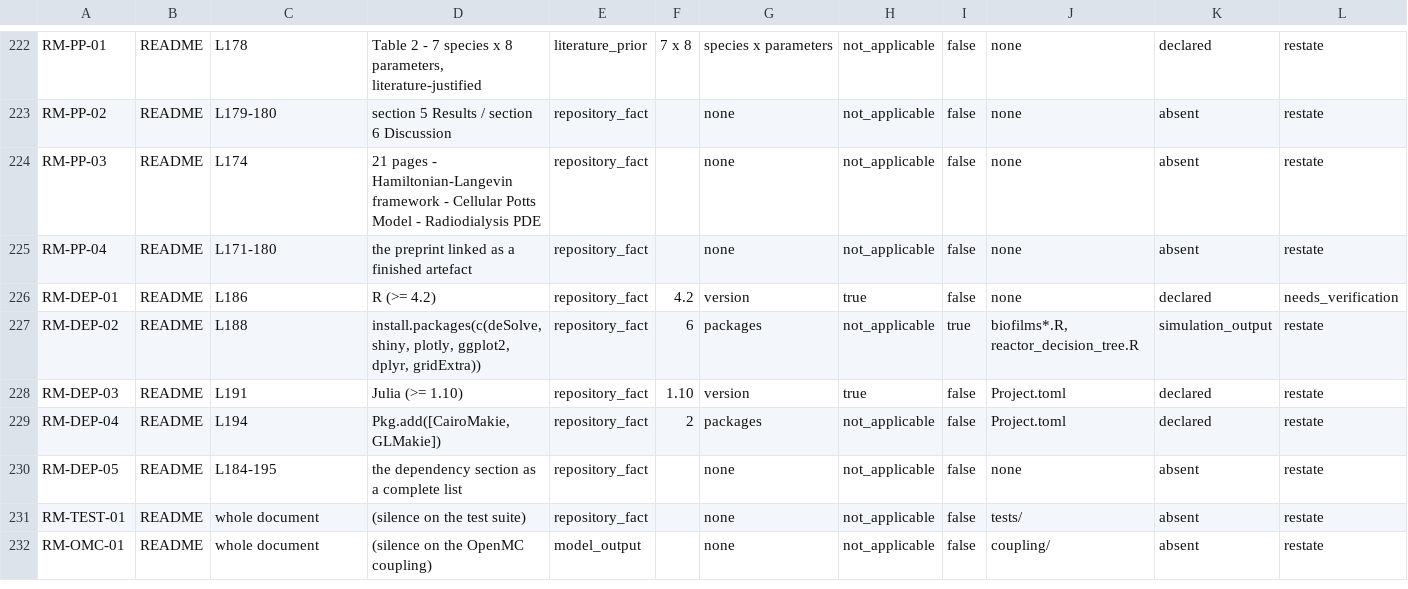
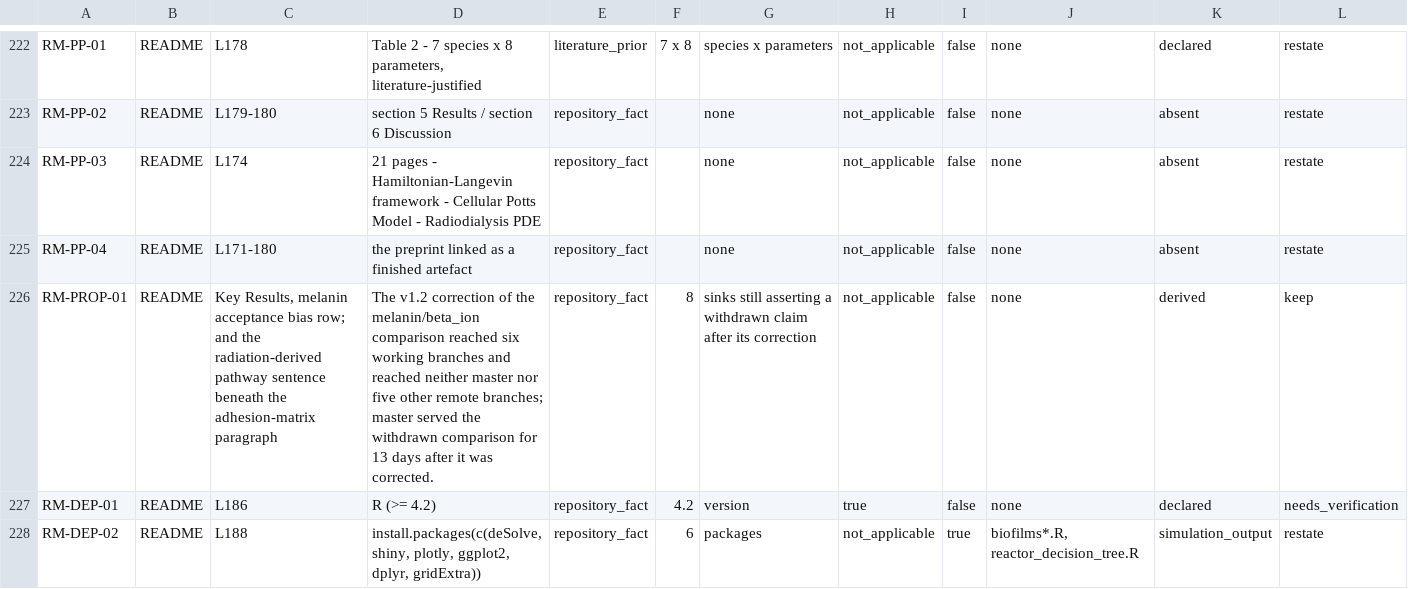
Before and after one commit to aurascoper/Biofilms, a CSV file: data/claims_ledger.csv, drawn as a sheet; only a part is shown, gaps mark what is left out; the shorter side is filled out with more unchanged rows; rows hold the shown columns only; the diff names each change by its address in the sheet, - before the commit and + after, or states it on an @@ line.

```diff
--- a/data/claims_ledger.csv
+++ b/data/claims_ledger.csv
+row 226: RM-PROP-01 | README | Key Results, melanin acceptance bias row; and the radiation-derived pathway sentence beneath the adhesion-matrix paragraph | The v1.2 correction of the melanin/beta_ion comparison reached six working branches and reached neither master nor five other remote branches; master served the withdrawn comparison for 13 days after it was corrected. | repository_fact | 8 | sinks still asserting a withdrawn claim after its correction | not_applicable | false | none | derived | keep
```
